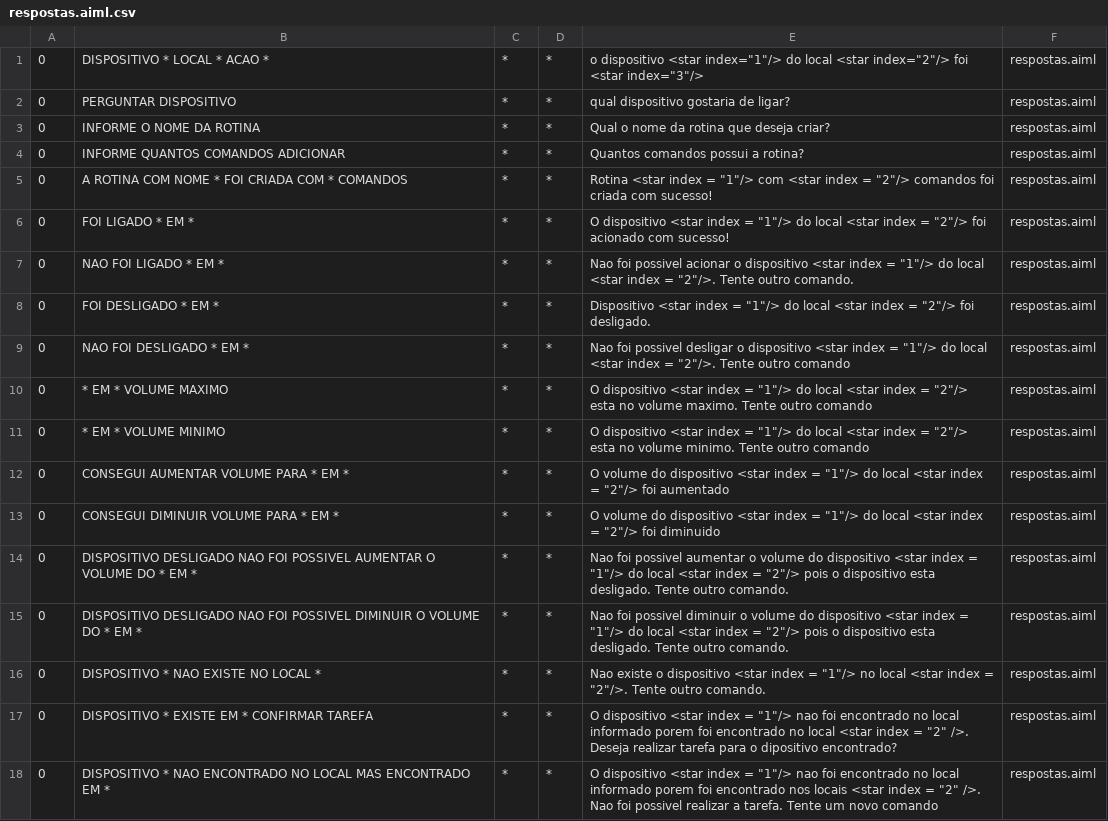
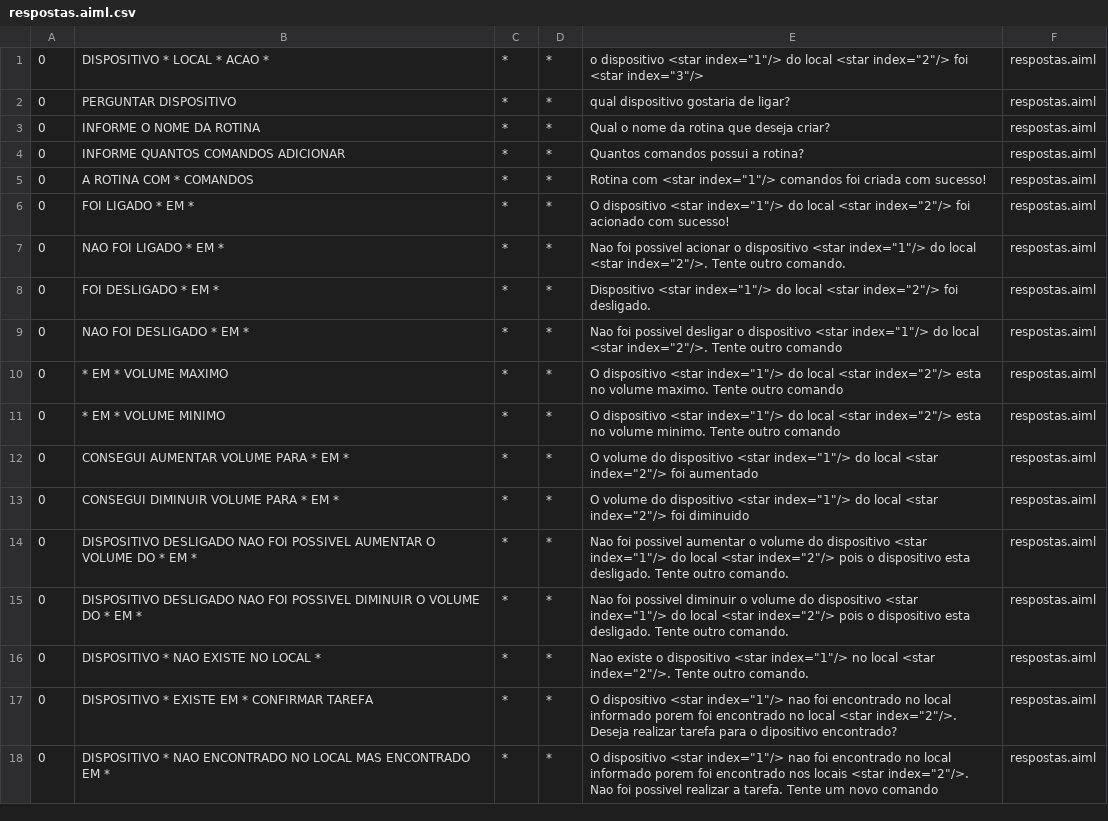
Before and after one commit to MottaLuiz/TCC, a CSV file: src/main/bots/conhecimentodialogo/aimlif/respostas.aiml.csv, drawn as a sheet; only a part is shown; the diff covers the shown part only.

Commit message:
Bugs corrigidos + correção na resposta da criação de rotinas

```diff
--- a/src/main/bots/conhecimentodialogo/aimlif/respostas.aiml.csv
+++ b/src/main/bots/conhecimentodialogo/aimlif/respostas.aiml.csv
@@ -4,15 +4,15 @@
 0,INFORME QUANTOS COMANDOS ADICIONAR,*,*,Quantos comandos possui a rotina?,respostas.aiml
-0,A ROTINA COM NOME * FOI CRIADA COM * COMANDOS,*,*,Rotina <star index = "1"/> com <star index = "2"/> comandos foi criada com sucesso!,respostas.aiml
-0,FOI LIGADO * EM *,*,*,O dispositivo <star index = "1"/> do local <star index = "2"/> foi acionado com sucesso!,respostas.aiml
-0,NAO FOI LIGADO * EM *,*,*,Nao foi possivel acionar o dispositivo <star index = "1"/> do local <star index = "2"/>. Tente outro comando.,respostas.aiml
-0,FOI DESLIGADO * EM *,*,*,Dispositivo <star index = "1"/> do local <star index = "2"/> foi desligado.,respostas.aiml
-0,NAO FOI DESLIGADO * EM *,*,*,Nao foi possivel  desligar o dispositivo <star index = "1"/> do local <star index = "2"/>. Tente outro comando,respostas.aiml
-0,* EM * VOLUME MAXIMO,*,*,O dispositivo <star index = "1"/> do local <star index = "2"/> esta no volume maximo. Tente outro comando,respostas.aiml
-0,* EM * VOLUME MINIMO,*,*,O dispositivo <star index = "1"/> do local <star index = "2"/> esta no volume minimo. Tente outro comando,respostas.aiml
-0,CONSEGUI AUMENTAR VOLUME PARA * EM *,*,*,O volume do dispositivo <star index = "1"/> do local <star index = "2"/> foi aumentado,respostas.aiml
-0,CONSEGUI DIMINUIR VOLUME PARA * EM *,*,*,O volume do dispositivo <star index = "1"/> do local <star index = "2"/> foi diminuido,respostas.aiml
-0,DISPOSITIVO DESLIGADO NAO FOI POSSIVEL AUMENTAR O VOLUME DO * EM *,*,*,Nao foi possivel aumentar o volume do dispositivo <star index = "1"/> do local <star index = "2"/> pois o dispositivo esta desligado. Tente outro comando.,respostas.aiml
-0,DISPOSITIVO DESLIGADO NAO FOI POSSIVEL DIMINUIR O VOLUME DO * EM *,*,*,Nao foi possivel diminuir o volume do dispositivo <star index = "1"/> do local <star index = "2"/> pois o dispositivo esta desligado. Tente outro comando.,respostas.aiml
-0,DISPOSITIVO * NAO EXISTE NO LOCAL *,*,*,Nao existe o dispositivo <star index = "1"/> no local <star index = "2"/>. Tente outro comando.,respostas.aiml
-0,DISPOSITIVO * EXISTE EM * CONFIRMAR TAREFA,*,*,O dispositivo <star index = "1"/> nao foi encontrado no local informado porem foi encontrado no local <star index = "2" />. Deseja realizar tarefa para o dipositivo encontrado?,respostas.aiml
-0,DISPOSITIVO * NAO ENCONTRADO NO LOCAL MAS ENCONTRADO EM *,*,*,O dispositivo <star index = "1"/> nao foi encontrado no local informado porem foi encontrado nos locais <star index = "2" />. Nao foi possivel realizar a tarefa. Tente um novo comando,respostas.aiml
+0,A ROTINA COM * COMANDOS,*,*,Rotina com <star index="1"/> comandos foi criada com sucesso!,respostas.aiml
+0,FOI LIGADO * EM *,*,*,O dispositivo <star index="1"/> do local <star index="2"/> foi acionado com sucesso!,respostas.aiml
+0,NAO FOI LIGADO * EM *,*,*,Nao foi possivel acionar o dispositivo <star index="1"/> do local <star index="2"/>. Tente outro comando.,respostas.aiml
+0,FOI DESLIGADO * EM *,*,*,Dispositivo <star index="1"/> do local <star index="2"/> foi desligado.,respostas.aiml
+0,NAO FOI DESLIGADO * EM *,*,*,Nao foi possivel  desligar o dispositivo <star index="1"/> do local <star index="2"/>. Tente outro comando,respostas.aiml
+0,* EM * VOLUME MAXIMO,*,*,O dispositivo <star index="1"/> do local <star index="2"/> esta no volume maximo. Tente outro comando,respostas.aiml
+0,* EM * VOLUME MINIMO,*,*,O dispositivo <star index="1"/> do local <star index="2"/> esta no volume minimo. Tente outro comando,respostas.aiml
+0,CONSEGUI AUMENTAR VOLUME PARA * EM *,*,*,O volume do dispositivo <star index="1"/> do local <star index="2"/> foi aumentado,respostas.aiml
+0,CONSEGUI DIMINUIR VOLUME PARA * EM *,*,*,O volume do dispositivo <star index="1"/> do local <star index="2"/> foi diminuido,respostas.aiml
+0,DISPOSITIVO DESLIGADO NAO FOI POSSIVEL AUMENTAR O VOLUME DO * EM *,*,*,Nao foi possivel aumentar o volume do dispositivo <star index="1"/> do local <star index="2"/> pois o dispositivo esta desligado. Tente outro comando.,respostas.aiml
+0,DISPOSITIVO DESLIGADO NAO FOI POSSIVEL DIMINUIR O VOLUME DO * EM *,*,*,Nao foi possivel diminuir o volume do dispositivo <star index="1"/> do local <star index="2"/> pois o dispositivo esta desligado. Tente outro comando.,respostas.aiml
+0,DISPOSITIVO * NAO EXISTE NO LOCAL *,*,*,Nao existe o dispositivo <star index="1"/> no local <star index="2"/>. Tente outro comando.,respostas.aiml
+0,DISPOSITIVO * EXISTE EM * CONFIRMAR TAREFA,*,*,O dispositivo <star index="1"/> nao foi encontrado no local informado porem foi encontrado no local <star index="2"/>. Deseja realizar tarefa para o dipositivo encontrado?,respostas.aiml
+0,DISPOSITIVO * NAO ENCONTRADO NO LOCAL MAS ENCONTRADO EM *,*,*,O dispositivo <star index="1"/> nao foi encontrado no local informado porem foi encontrado nos locais <star index="2"/>. Nao foi possivel realizar a tarefa. Tente um novo comando,respostas.aiml
```
Also changed, not shown: 1 added row and 17 edited cells elsewhere in this file, 16 other files.
